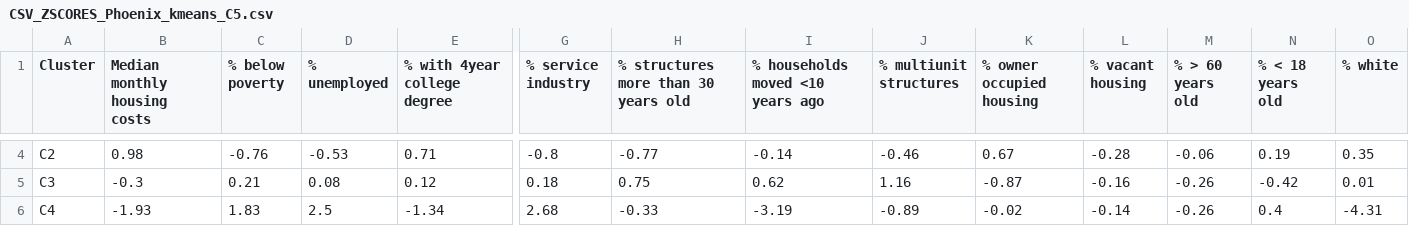
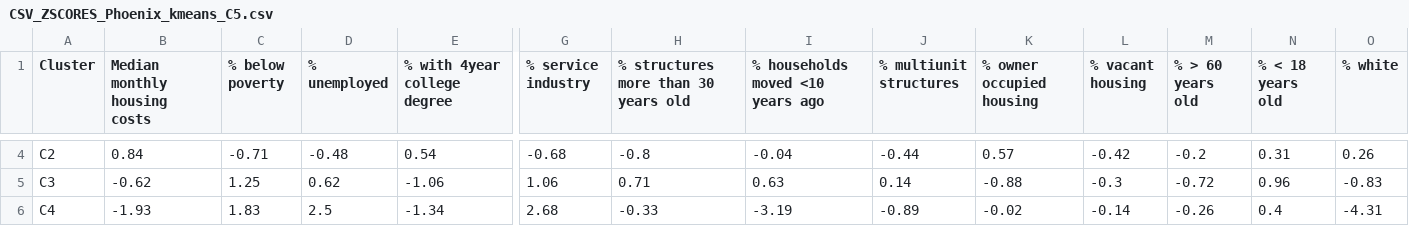
Before and after one commit to su-gis/VNE, a CSV file: VNE_Phoenix_kmeans_C5/data/CSV_ZSCORES_Phoenix_kmeans_C5.csv, drawn as a sheet; only a part is shown, gaps mark what is left out; the diff covers the shown part only; the diff names each change by its address in the sheet, - before the commit and + after, or states it on an @@ line.

```diff
--- a/VNE_Phoenix_kmeans_C5/data/CSV_ZSCORES_Phoenix_kmeans_C5.csv
+++ b/VNE_Phoenix_kmeans_C5/data/CSV_ZSCORES_Phoenix_kmeans_C5.csv
-B4 (Median monthly housing costs): 0.98
+B4 (Median monthly housing costs): 0.84
-C4 (% below poverty): -0.76
+C4 (% below poverty): -0.71
-D4 (% unemployed): -0.53
+D4 (% unemployed): -0.48
-E4 (% with 4year college degree): 0.71
+E4 (% with 4year college degree): 0.54
-G4 (% service industry): -0.8
+G4 (% service industry): -0.68
-H4: -0.77
+H4: -0.8
-I4 (% households moved <10 years ago): -0.14
+I4 (% households moved <10 years ago): -0.04
-J4 (% multiunit structures): -0.46
+J4 (% multiunit structures): -0.44
-K4 (% owner occupied housing): 0.67
+K4 (% owner occupied housing): 0.57
-L4 (% vacant housing): -0.28
+L4 (% vacant housing): -0.42
-M4 (% > 60 years old): -0.06
+M4 (% > 60 years old): -0.2
-N4 (% < 18 years old): 0.19
+N4 (% < 18 years old): 0.31
-O4 (% white): 0.35
+O4 (% white): 0.26
-B5 (Median monthly housing costs): -0.3
+B5 (Median monthly housing costs): -0.62
-C5 (% below poverty): 0.21
+C5 (% below poverty): 1.25
-D5 (% unemployed): 0.08
+D5 (% unemployed): 0.62
-E5 (% with 4year college degree): 0.12
+E5 (% with 4year college degree): -1.06
-G5 (% service industry): 0.18
+G5 (% service industry): 1.06
-H5: 0.75
+H5: 0.71
-I5 (% households moved <10 years ago): 0.62
+I5 (% households moved <10 years ago): 0.63
-J5 (% multiunit structures): 1.16
+J5 (% multiunit structures): 0.14
-K5 (% owner occupied housing): -0.87
+K5 (% owner occupied housing): -0.88
-L5 (% vacant housing): -0.16
+L5 (% vacant housing): -0.3
-M5 (% > 60 years old): -0.26
+M5 (% > 60 years old): -0.72
-N5 (% < 18 years old): -0.42
+N5 (% < 18 years old): 0.96
-O5 (% white): 0.01
+O5 (% white): -0.83
```
Also changed, not shown: 45 edited cells elsewhere in this file, VNE_Illinois_kmeans_C5/data/CSV_CLUSTER_Illinois_kmeans_C5_2018.csv, VNE_Illinois_kmeans_C5/data/CSV_ZSCORES_Illinois_kmeans_C5.csv, 50 other files.
